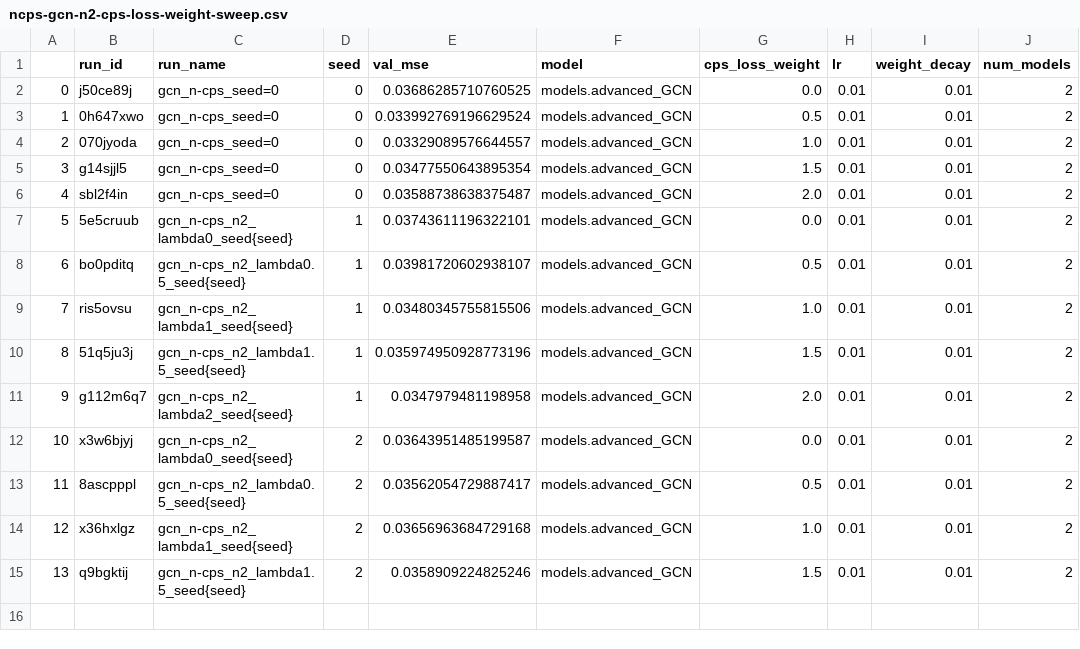
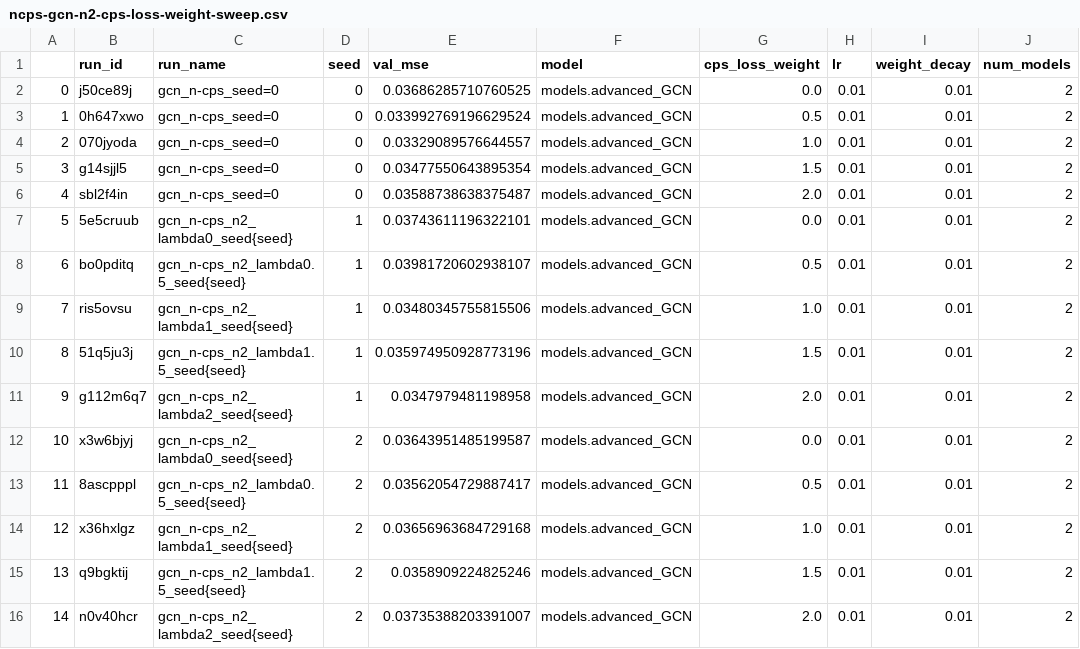
Before and after one commit to Zzanis/02456-g82-dl-project, a CSV file: results/stats/clean/ncps-gcn-n2-cps-loss-weight-sweep.csv, drawn as a sheet.

Commit message:
Update 2cps lambda sweep with last run

```diff
--- a/results/stats/clean/ncps-gcn-n2-cps-loss-weight-sweep.csv
+++ b/results/stats/clean/ncps-gcn-n2-cps-loss-weight-sweep.csv
@@ -15 +15,2 @@
 13,q9bgktij,gcn_n-cps_n2_lambda1.5_seed{seed},2,0.0358909224825246,models.advanced_GCN,1.5,0.01,0.01,2
+14,n0v40hcr,gcn_n-cps_n2_lambda2_seed{seed},2,0.03735388203391007,models.advanced_GCN,2.0,0.01,0.01,2
```
Also changed, not shown: 2 other files.
